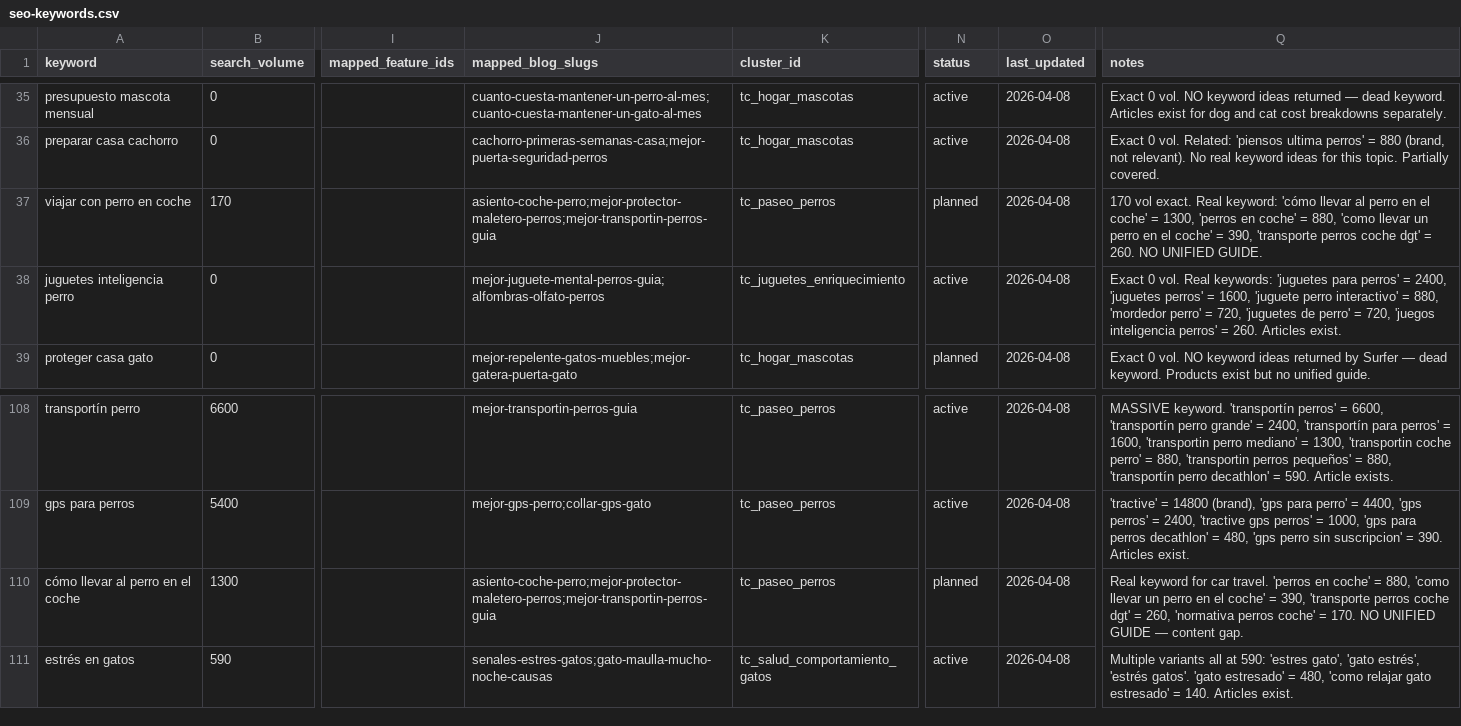
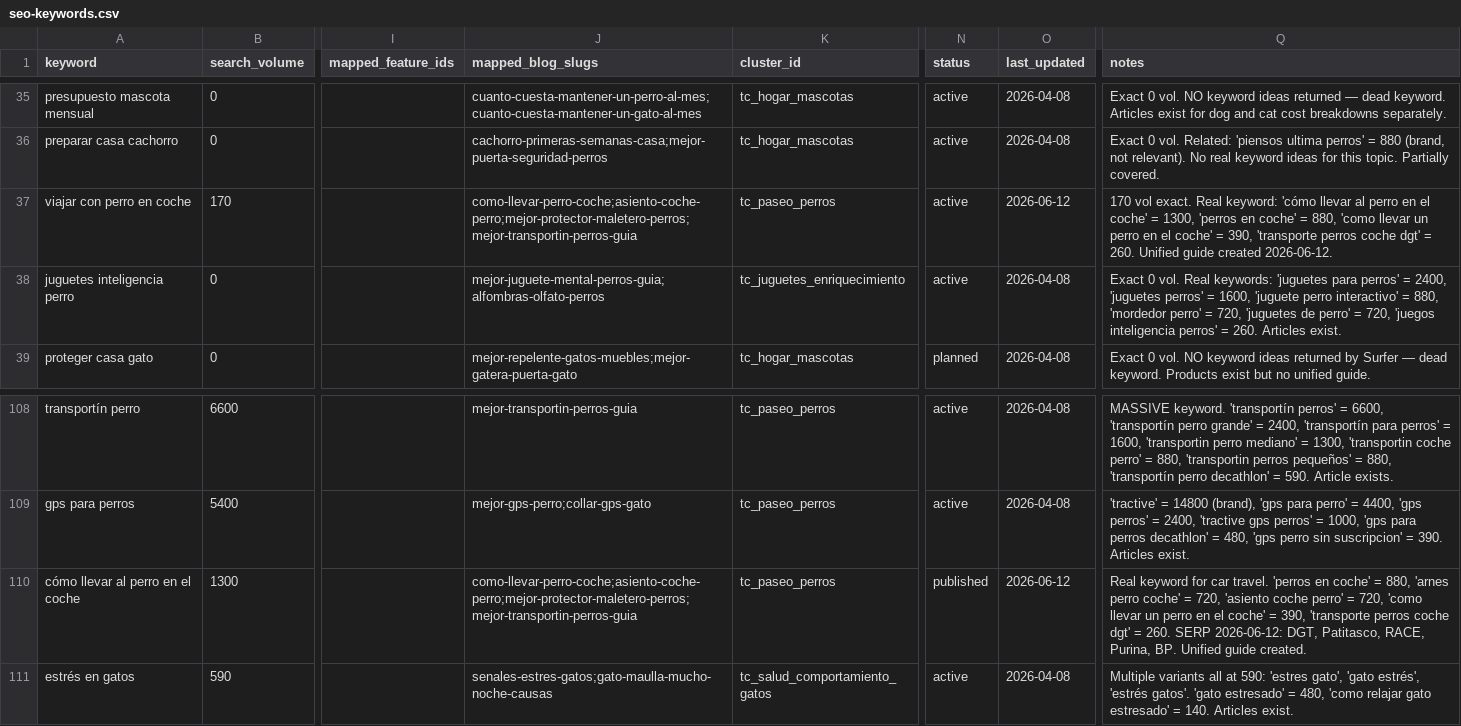
Before and after one commit to Darumo92/patasyhogar, a CSV file: .seo-engine/data/seo-keywords.csv, drawn as a sheet; only a part is shown, gaps mark what is left out; the diff names each change by its address in the sheet, - before the commit and + after, or states it on an @@ line.

Commit message:
Add DGT car travel guide

```diff
--- a/.seo-engine/data/seo-keywords.csv
+++ b/.seo-engine/data/seo-keywords.csv
-J37 (mapped_blog_slugs): asiento-coche-perro;mejor-protector-maletero-perros;mejor-transportin-perros-guia
+J37 (mapped_blog_slugs): como-llevar-perro-coche;asiento-coche-perro;mejor-protector-maletero-perros;mejor-transportin-perros-guia
-N37 (status): planned
+N37 (status): active
-O37 (last_updated): 2026-04-08
+O37 (last_updated): 2026-06-12
-Q37 (notes): …= 260. NO UNIFIED GUIDE.
+Q37 (notes): …= 260. Unified guide created 2026-06-12.
-J110 (mapped_blog_slugs): asiento-coche-perro;mejor-protector-maletero-perros;mejor-transportin-perros-guia
+J110 (mapped_blog_slugs): como-llevar-perro-coche;asiento-coche-perro;mejor-protector-maletero-perros;mejor-transportin-perros-guia
-N110 (status): planned
+N110 (status): published
-O110 (last_updated): 2026-04-08
+O110 (last_updated): 2026-06-12
-Q110 (notes): …= 880, 'como llevar un perro en el coche' = 390, 'transporte perros coche dgt' = 260, 'normativa perros coche' = 170. NO UNIFIED GUIDE — content gap.
+Q110 (notes): …= 880, 'arnes perro coche' = 720, 'asiento coche perro' = 720, 'como llevar un perro en el coche' = 390, 'transporte perros coche dgt' = 260. SERP 2026-06-12: DGT, Patitasco, RACE, Purina, BP. Unified guide created.
```
Also changed, not shown: 10 other files.
